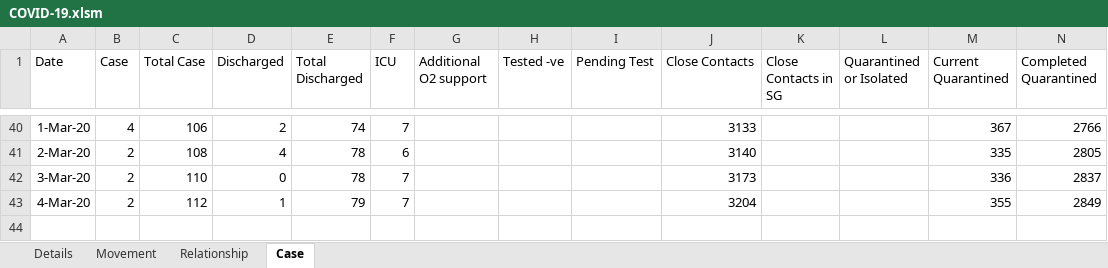
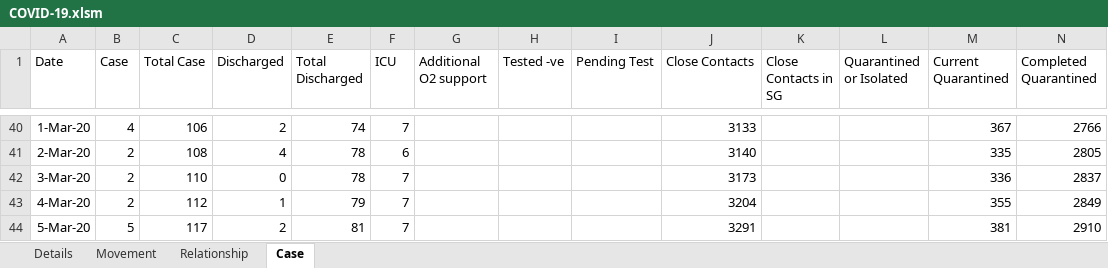
Before and after one commit to tanpuany/covid-19-singapore, an Excel workbook: COVID-19.xlsm, sheet Case, drawn as a sheet; only a part is shown, gaps mark what is left out; values as stored, in another font and other column widths than the file's, no borders; the diff names each change by its address in the sheet, - before the commit and + after, or states it on an @@ line.

```diff
--- a/COVID-19.xlsm (sheet Case)
+++ b/COVID-19.xlsm (sheet Case)
+row 44: 5-Mar-20 | 5 | 117 | 2 | 81 | 7 |  |  |  | 3291 |  |  | 381 | 2910
```
Also changed, not shown: sheet Details, sheet Movement, sheet Relationship, 4 other files.
